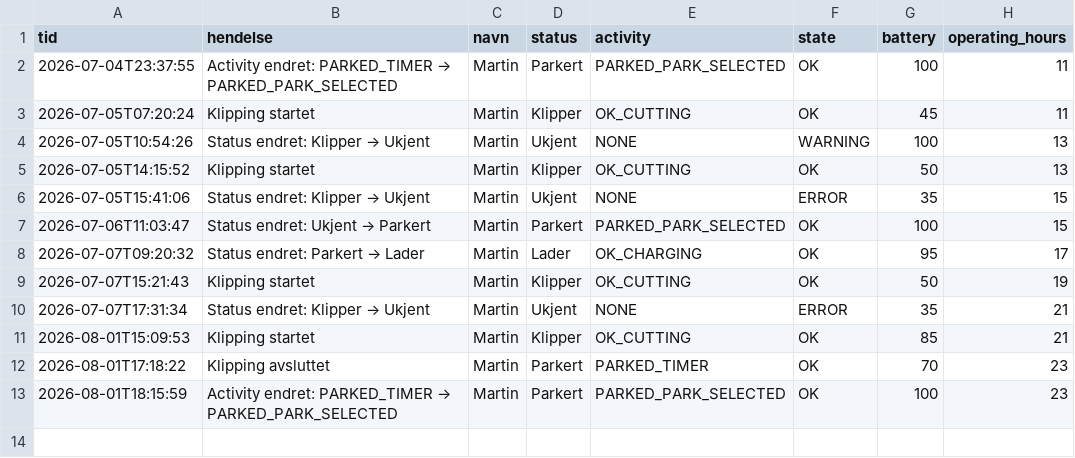
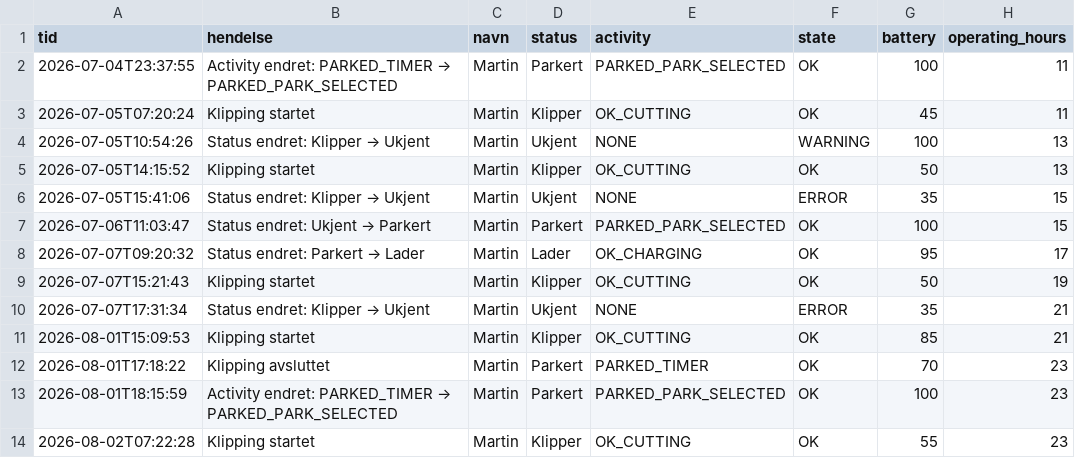
Before and after one commit to SCfmk/gardena-dashboard, a CSV file: events.csv, drawn as a sheet.

```diff
--- a/events.csv
+++ b/events.csv
@@ -13 +13,2 @@ tid,hendelse,navn,status,activity,state,battery,operating_hours
 2026-08-01T18:15:59,Activity endret: PARKED_TIMER → PARKED_PARK_SELECTED,Martin,Parkert,PARKED_PARK_SELECTED,OK,100,23
+2026-08-02T07:22:28,Klipping startet,Martin,Klipper,OK_CUTTING,OK,55,23
```
Also changed, not shown: 1 other file.
